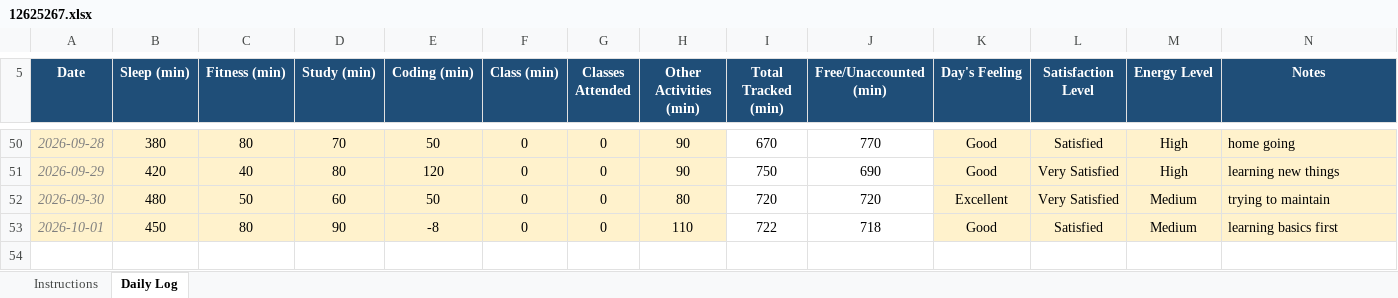
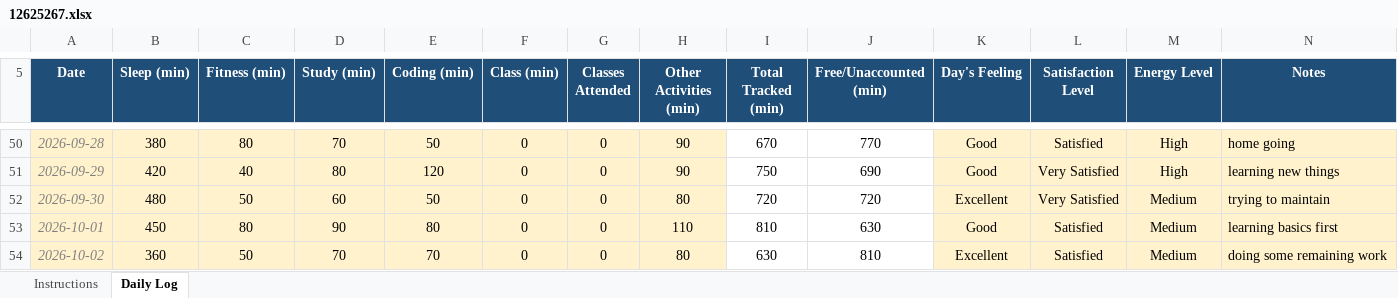
Before and after one commit to BishtRyker/CAP776, an Excel workbook: 12625267.xlsx, sheet Daily Log, drawn as a sheet; only a part is shown, gaps mark what is left out; values as stored, in another font and other column widths than the file's, no borders; conditional formats not drawn; the diff names each change by its address in the sheet, - before the commit and + after, or states it on an @@ line.

Commit message:
dailyupdate

```diff
--- a/12625267.xlsx (sheet Daily Log)
+++ b/12625267.xlsx (sheet Daily Log)
-E53 (Coding (min)): -8
+E53 (Coding (min)): 80
-I53 (Total Tracked (min)): 722
+I53 (Total Tracked (min)): 810
-J53 (Free/Unaccounted (min)): 718
+J53 (Free/Unaccounted (min)): 630
+row 54: 2026-10-02 | 360 | 50 | 70 | 70 | 0 | 0 | 80 | 630 | 810 | Excellent | Satisfied | Medium | doing some remaining work
```
